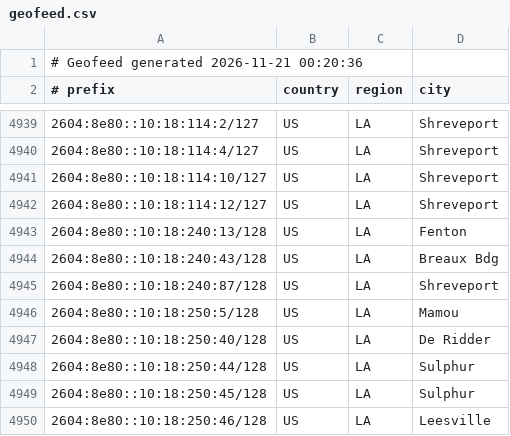
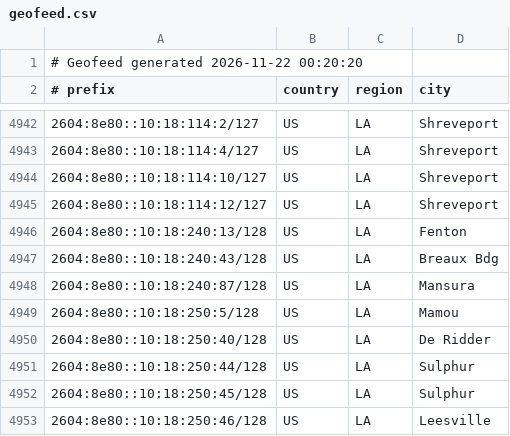
Before and after one commit to conterranae/geofeed, a CSV file: geofeed.csv, drawn as a sheet; only a part is shown, gaps mark what is left out; the diff covers the shown part only.

Commit message:
Update geofeed - 2026-11-22 00:20:51

```diff
--- a/geofeed.csv
+++ b/geofeed.csv
@@ -1,2 +1,2 @@
-# Geofeed generated 2026-11-21 00:20:36
+# Geofeed generated 2026-11-22 00:20:20
 # prefix,country,region,city
@@ -4944,3 +4947,3 @@
 2604:8e80::10:18:240:43/128,US,LA,Breaux Bdg
-2604:8e80::10:18:240:87/128,US,LA,Shreveport
+2604:8e80::10:18:240:87/128,US,LA,Mansura
 2604:8e80::10:18:250:5/128,US,LA,Mamou
```
Also changed, not shown: 4 added rows, 1 removed row and 1 edited cell elsewhere in this file.
